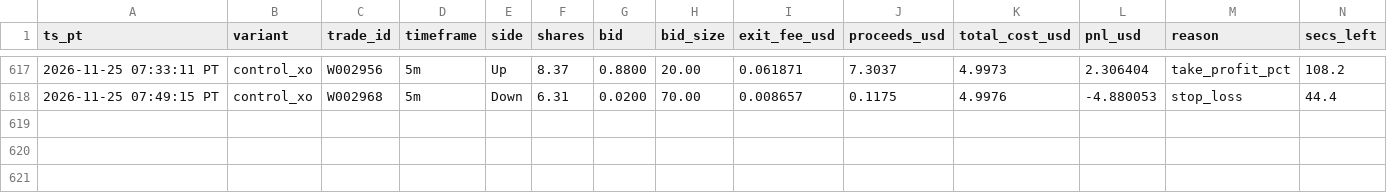
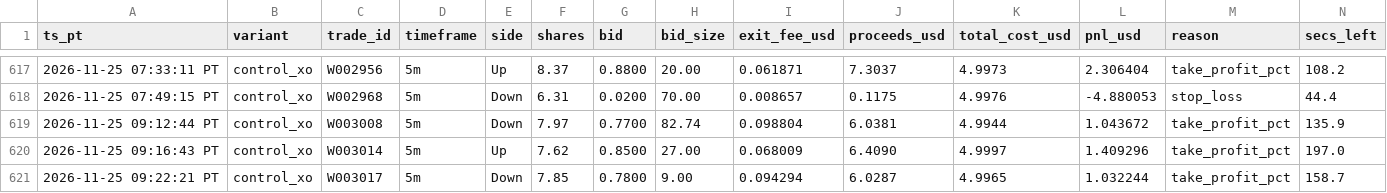
Before and after one commit to michaeldeuchar-dotcom/eth-paper-bot, a CSV file: data/week2/cash_out_exits.csv, drawn as a sheet; only a part is shown, gaps mark what is left out; rows hold the shown columns only; the diff names each change by its address in the sheet, - before the commit and + after, or states it on an @@ line.

```diff
--- a/data/week2/cash_out_exits.csv
+++ b/data/week2/cash_out_exits.csv
+row 619: 2026-11-25 09:12:44 PT | control_xo | W003008 | 5m | Down | 7.97 | 0.7700 | 82.74 | 0.098804 | 6.0381 | 4.9944 | 1.043672 | take_profit_pct | 135.9
+row 620: 2026-11-25 09:16:43 PT | control_xo | W003014 | 5m | Up | 7.62 | 0.8500 | 27.00 | 0.068009 | 6.4090 | 4.9997 | 1.409296 | take_profit_pct | 197.0
+row 621: 2026-11-25 09:22:21 PT | control_xo | W003017 | 5m | Down | 7.85 | 0.7800 | 9.00 | 0.094294 | 6.0287 | 4.9965 | 1.032244 | take_profit_pct | 158.7
```
Also changed, not shown: data/week2/price_lag_trades.csv, data/week2/trades_ab_hedge_1h.csv, 16 other files.
